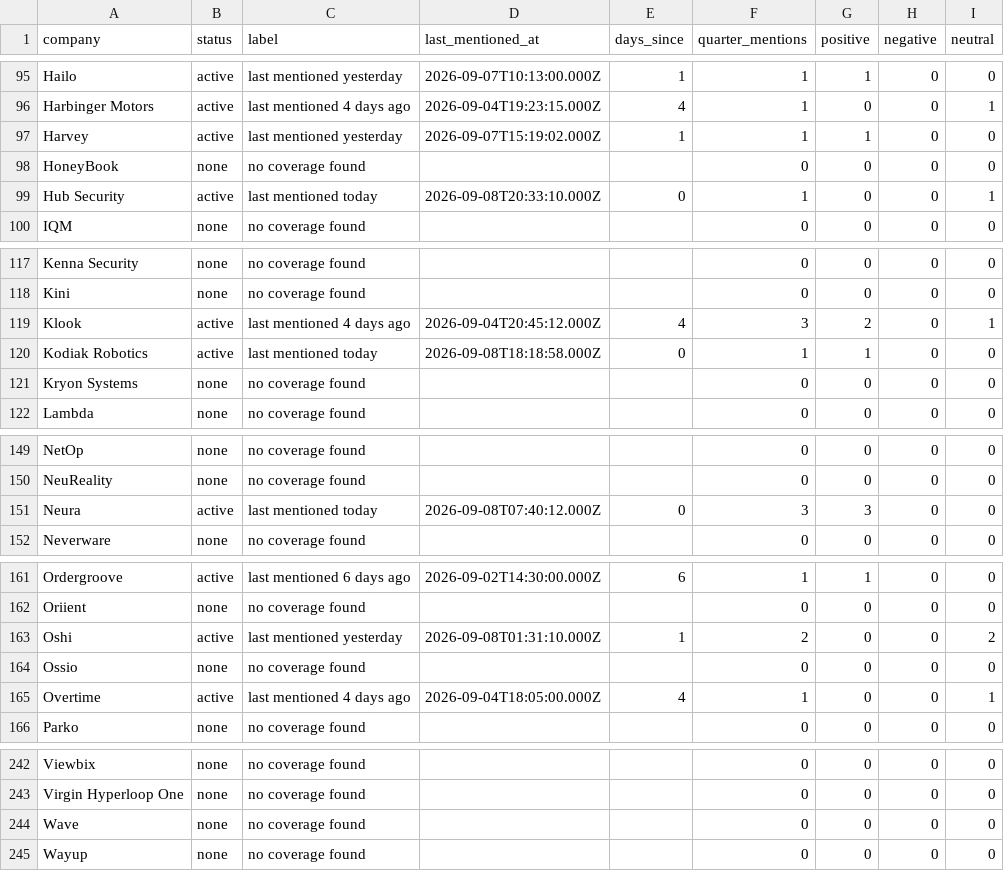
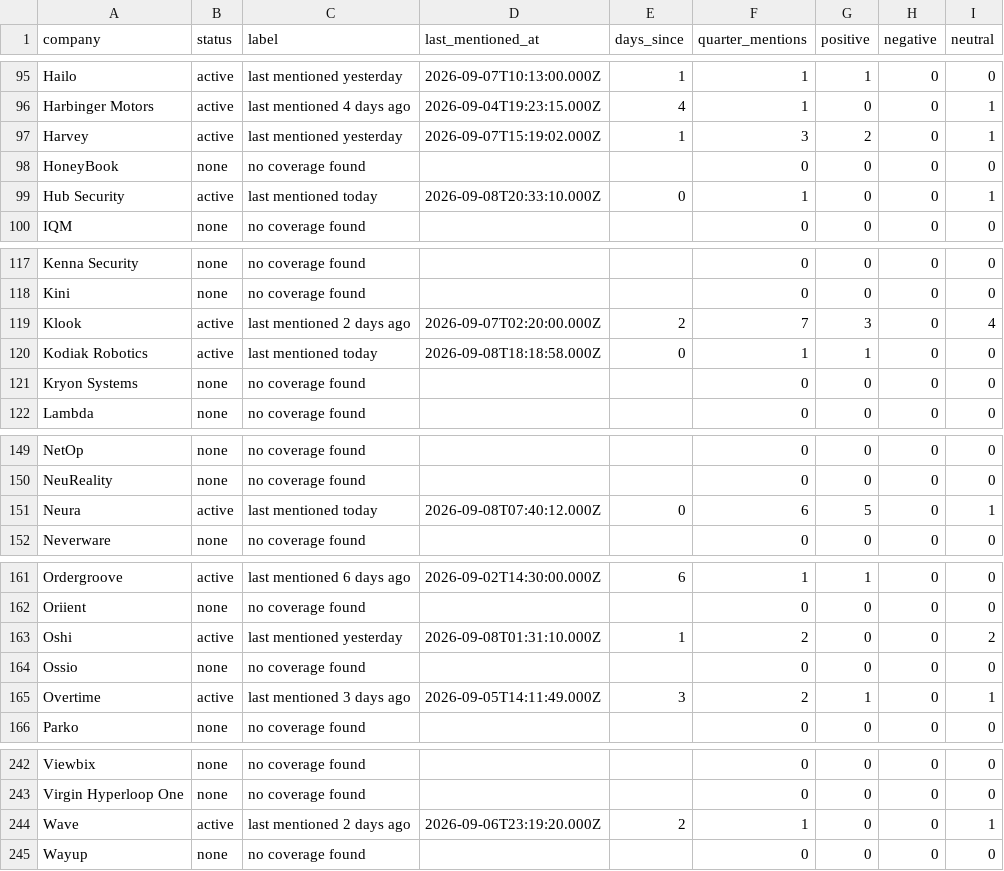
Before and after one commit to eladnm/ourcrowd, a CSV file: data/company-status.csv, drawn as a sheet; only a part is shown, gaps mark what is left out; the diff covers the shown part only.

```diff
--- a/data/company-status.csv
+++ b/data/company-status.csv
@@ -96,3 +96,3 @@ company,status,label,last_mentioned_at,days_since,quarter_mentions,positive,nega
 "Harbinger Motors","active","last mentioned 4 days ago","2026-09-04T19:23:15.000Z","4","1","0","0","1"
-"Harvey","active","last mentioned yesterday","2026-09-07T15:19:02.000Z","1","1","1","0","0"
+"Harvey","active","last mentioned yesterday","2026-09-07T15:19:02.000Z","1","3","2","0","1"
 "HoneyBook","none","no coverage found","","","0","0","0","0"
@@ -118,3 +118,3 @@ company,status,label,last_mentioned_at,days_since,quarter_mentions,positive,nega
 "Kini","none","no coverage found","","","0","0","0","0"
-"Klook","active","last mentioned 4 days ago","2026-09-04T20:45:12.000Z","4","3","2","0","1"
+"Klook","active","last mentioned 2 days ago","2026-09-07T02:20:00.000Z","2","7","3","0","4"
 "Kodiak Robotics","active","last mentioned today","2026-09-08T18:18:58.000Z","0","1","1","0","0"
@@ -150,3 +150,3 @@ company,status,label,last_mentioned_at,days_since,quarter_mentions,positive,nega
 "NeuReality","none","no coverage found","","","0","0","0","0"
-"Neura","active","last mentioned today","2026-09-08T07:40:12.000Z","0","3","3","0","0"
+"Neura","active","last mentioned today","2026-09-08T07:40:12.000Z","0","6","5","0","1"
 "Neverware","none","no coverage found","","","0","0","0","0"
@@ -164,3 +164,3 @@ company,status,label,last_mentioned_at,days_since,quarter_mentions,positive,nega
 "Ossio","none","no coverage found","","","0","0","0","0"
-"Overtime","active","last mentioned 4 days ago","2026-09-04T18:05:00.000Z","4","1","0","0","1"
+"Overtime","active","last mentioned 3 days ago","2026-09-05T14:11:49.000Z","3","2","1","0","1"
 "Parko","none","no coverage found","","","0","0","0","0"
@@ -243,3 +243,3 @@ company,status,label,last_mentioned_at,days_since,quarter_mentions,positive,nega
 "Virgin Hyperloop One","none","no coverage found","","","0","0","0","0"
-"Wave","none","no coverage found","","","0","0","0","0"
+"Wave","active","last mentioned 2 days ago","2026-09-06T23:19:20.000Z","2","1","0","0","1"
 "Wayup","none","no coverage found","","","0","0","0","0"
```
Also changed, not shown: 4 edited cells elsewhere in this file, 4 other files.
